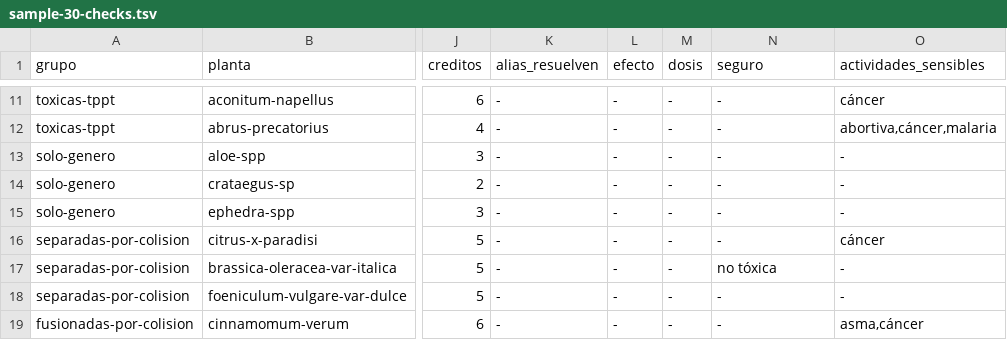
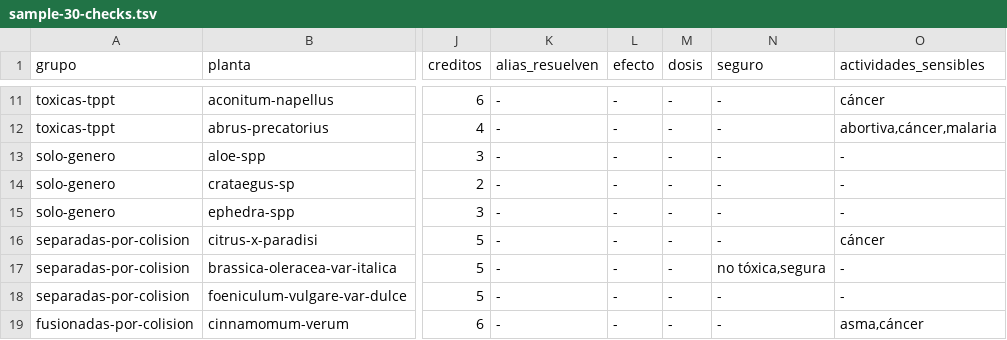
Before and after one commit to ojrestrepom/boticario-ai, a TSV file: openspec/changes/serve-consolidated-plants/qa/evidence/api/sample-30-checks.tsv, drawn as a sheet; only a part is shown, gaps mark what is left out; the diff names each change by its address in the sheet, - before the commit and + after, or states it on an @@ line.

```diff
--- a/openspec/changes/serve-consolidated-plants/qa/evidence/api/sample-30-checks.tsv
+++ b/openspec/changes/serve-consolidated-plants/qa/evidence/api/sample-30-checks.tsv
-N17 (seguro): no tóxica
+N17 (seguro): no tóxica,segura
```
Also changed, not shown: openspec/changes/serve-consolidated-plants/qa/evidence/api/API-14-text-scan-hits.tsv, openspec/changes/serve-consolidated-plants/qa/evidence/api/results.tsv, 38 other files.
